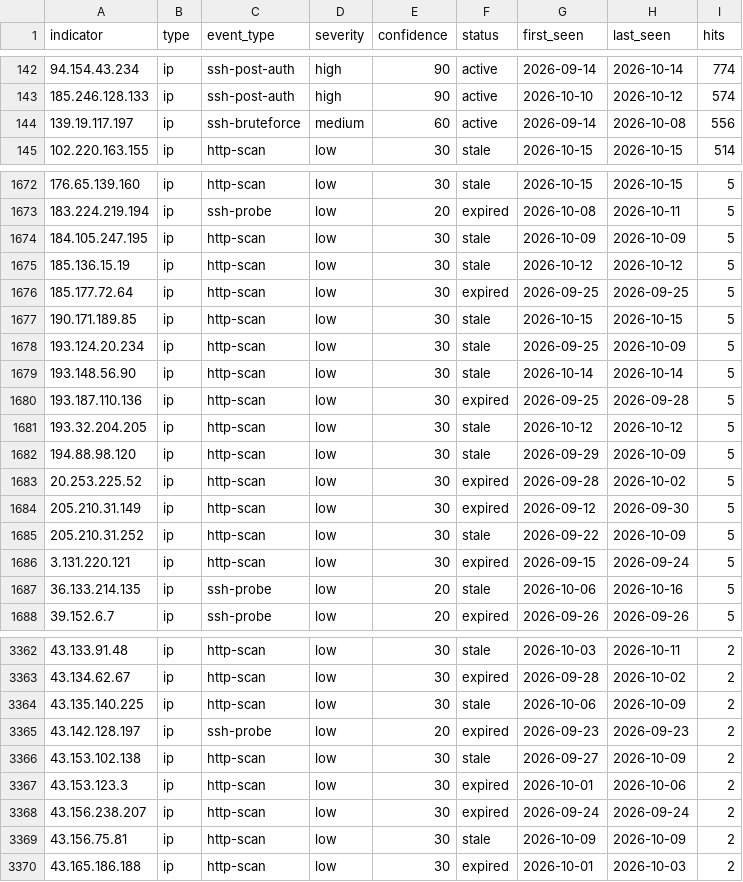
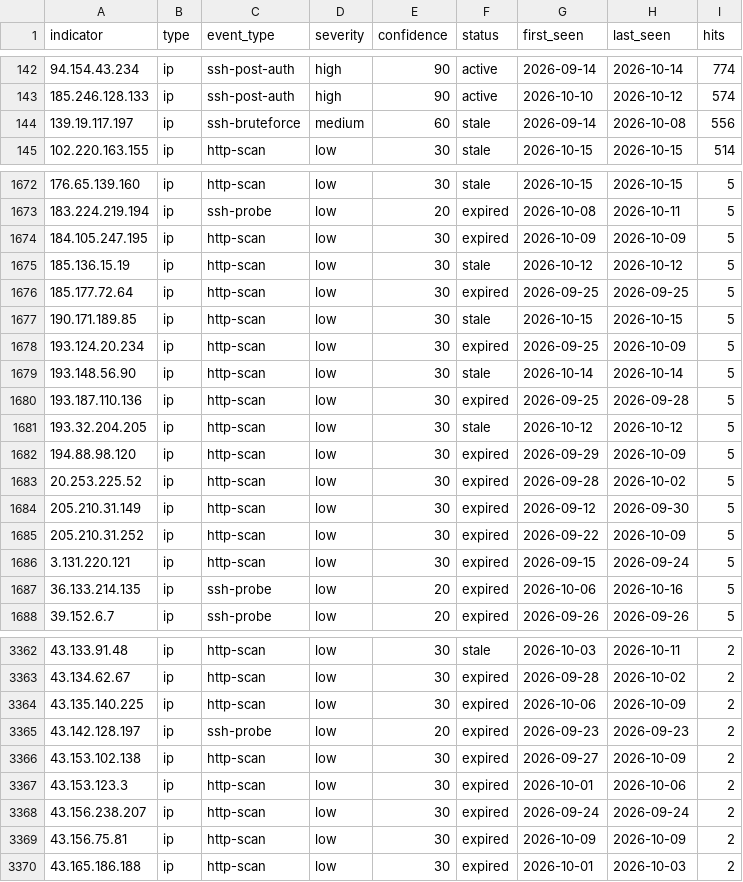
Before and after one commit to emth361h/honeypot-iocs, a CSV file: feeds/iocs.csv, drawn as a sheet; only a part is shown, gaps mark what is left out; the diff covers the shown part only; the diff names each change by its address in the sheet, - before the commit and + after, or states it on an @@ line.

```diff
--- a/feeds/iocs.csv
+++ b/feeds/iocs.csv
-F144 (status): active
+F144 (status): stale
-F1674 (status): stale
+F1674 (status): expired
-F1678 (status): stale
+F1678 (status): expired
-F1682 (status): stale
+F1682 (status): expired
-F1685 (status): stale
+F1685 (status): expired
-F1687 (status): stale
+F1687 (status): expired
-F3364 (status): stale
+F3364 (status): expired
-F3366 (status): stale
+F3366 (status): expired
-F3369 (status): stale
+F3369 (status): expired
```
Also changed, not shown: 67 edited cells elsewhere in this file, 4 other files.
